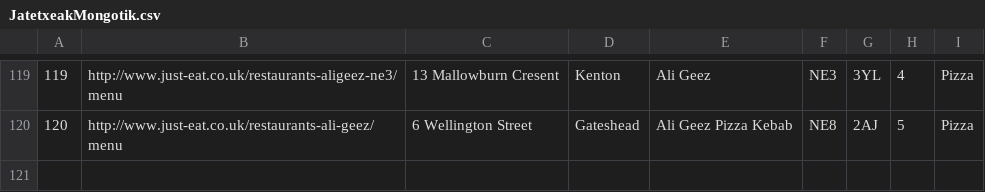
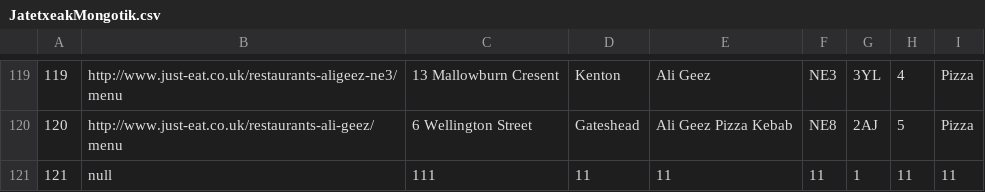
Before and after one commit to PeruMalatsetxebarria/Datu-atzipena_2.finala, a CSV file: 1.proiektua/jatetxeak/data/JatetxeakMongotik.csv, drawn as a sheet; only a part is shown, gaps mark what is left out; the diff names each change by its address in the sheet, - before the commit and + after, or states it on an @@ line.

Commit message:
beste jatetxe barri bat sortzi einde

```diff
--- a/1.proiektua/jatetxeak/data/JatetxeakMongotik.csv
+++ b/1.proiektua/jatetxeak/data/JatetxeakMongotik.csv
+row 121: 121 | null | 111 | 11 | 11 | 11 | 1 | 11 | 11
```
Also changed, not shown: 8 other files.
